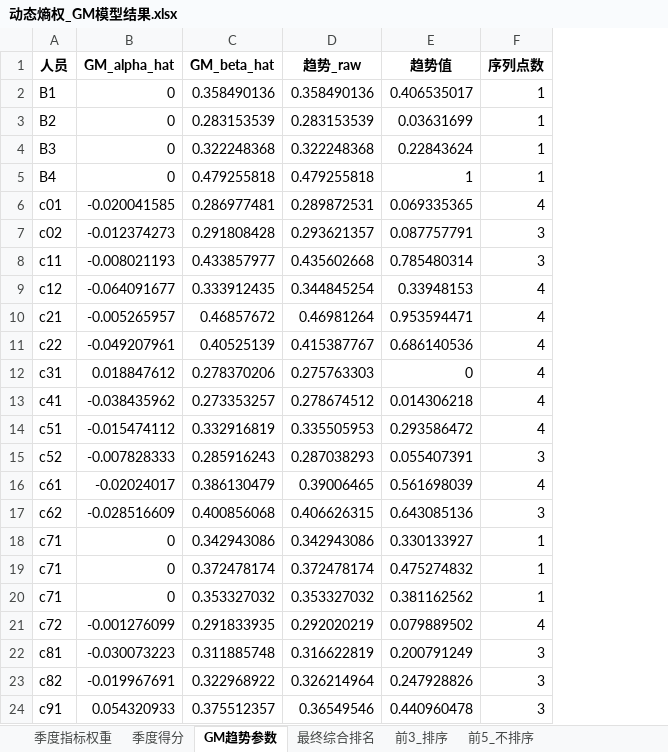
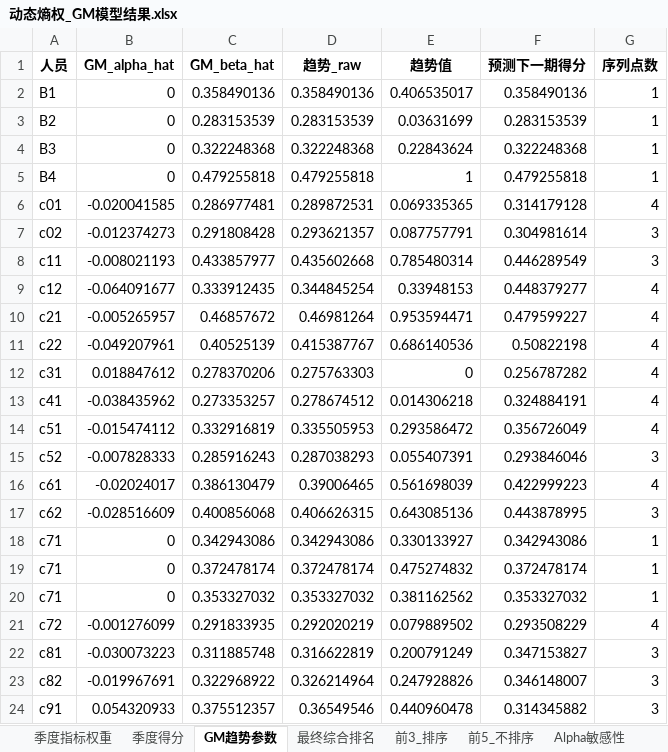
Before and after one commit to A350xt/20250815C, an Excel workbook: build/动态熵权_GM模型结果.xlsx, sheet GM趋势参数, drawn as a sheet; values as stored, in another font and other column widths than the file's, no borders; the diff names each change by its address in the sheet, - before the commit and + after, or states it on an @@ line.

```diff
--- a/build/动态熵权_GM模型结果.xlsx (sheet GM趋势参数)
+++ b/build/动态熵权_GM模型结果.xlsx (sheet GM趋势参数)
+sheet tab: Alpha敏感性
+column F (预测下一期得分), rows 2-24: 0.358490136 | 0.283153539 | 0.322248368 | 0.479255818 | 0.314179128 | 0.304981614 | 0.446289549 | 0.448379277 | 0.479599227 | 0.50822198 | 0.256787282 | 0.324884191 | 0.356726049 | 0.293846046 | 0.422999223 | 0.443878995 | 0.342943086 | 0.372478174 | 0.353327032 | 0.293508229 | 0.347153827 | 0.346148007 | 0.314345882
```
Also changed, not shown: sheet 最终综合排名, sheet 前5_不排序, sheet 前3_排序, 5 other files.
